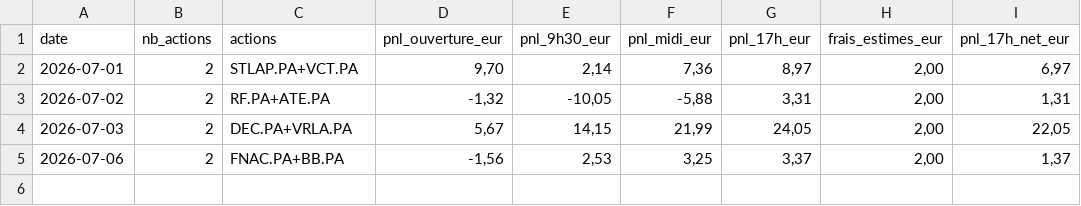
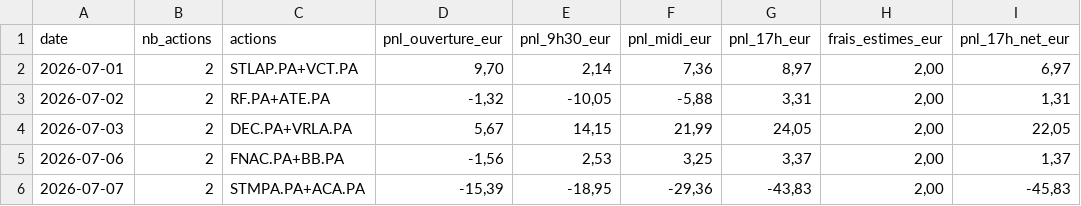
Before and after one commit to CDOGss/analyse-boursiere, a CSV file: reports/journal_quotidien.csv, drawn as a sheet.

```diff
--- a/reports/journal_quotidien.csv
+++ b/reports/journal_quotidien.csv
@@ -5 +5,2 @@
 2026-07-06;2;FNAC.PA+BB.PA;-1,56;2,53;3,25;3,37;2,00;1,37
+2026-07-07;2;STMPA.PA+ACA.PA;-15,39;-18,95;-29,36;-43,83;2,00;-45,83
```
Also changed, not shown: 8 other files.
